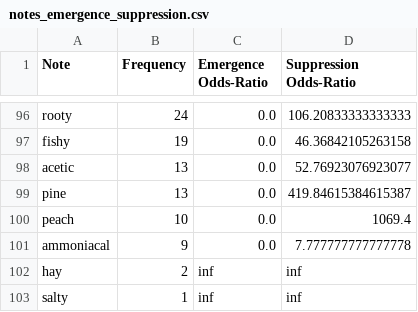
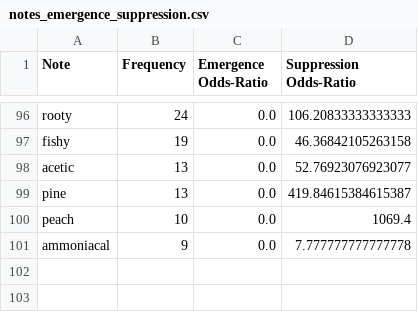
Before and after one commit to odor-pair/odor-pair, a CSV file: charts/csv/notes_emergence_suppression.csv, drawn as a sheet; only a part is shown, gaps mark what is left out.

```diff
--- a/charts/csv/notes_emergence_suppression.csv
+++ b/charts/csv/notes_emergence_suppression.csv
@@ -101,3 +101 @@ peach,10,0.0,1069.4
 ammoniacal,9,0.0,7.777777777777778
-hay,2,inf,inf
-salty,1,inf,inf
```
Also changed, not shown: 18 other files.
